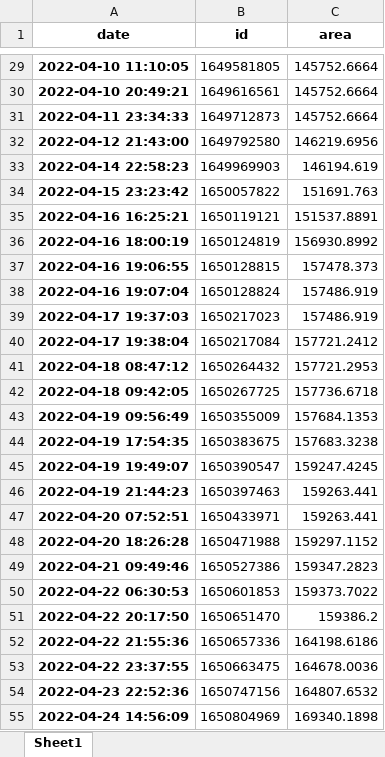
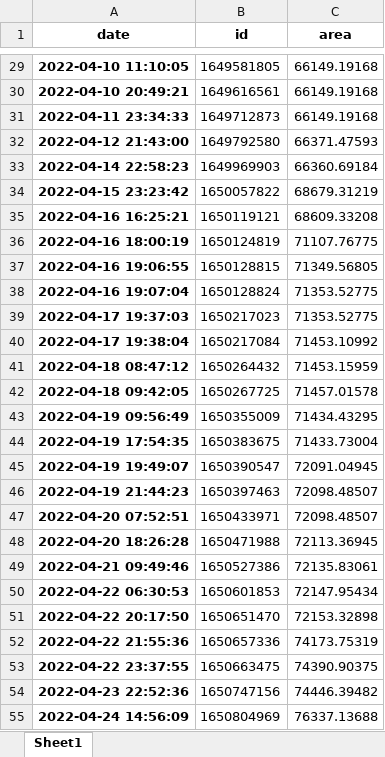
Before and after one commit to conflict-investigations/deepstatemap-territory, an Excel workbook: deepstate.xlsx, sheet Sheet1, drawn as a sheet; only a part is shown, gaps mark what is left out; values as stored, in another font and other column widths than the file's, no borders; the diff covers the shown part only; the diff names each change by its address in the sheet, - before the commit and + after, or states it on an @@ line.

```diff
--- a/deepstate.xlsx (sheet Sheet1)
+++ b/deepstate.xlsx (sheet Sheet1)
-C29:C31 (area): 145752.6664
+C29:C31 (area): 66149.19168
-C32 (area): 146219.6956
+C32 (area): 66371.47593
-C33 (area): 146194.619
+C33 (area): 66360.69184
-C34 (area): 151691.763
+C34 (area): 68679.31219
-C35 (area): 151537.8891
+C35 (area): 68609.33208
-C36 (area): 156930.8992
+C36 (area): 71107.76775
-C37 (area): 157478.373
+C37 (area): 71349.56805
-C38:C39 (area): 157486.919
+C38:C39 (area): 71353.52775
-C40 (area): 157721.2412
+C40 (area): 71453.10992
-C41 (area): 157721.2953
+C41 (area): 71453.15959
-C42 (area): 157736.6718
+C42 (area): 71457.01578
-C43 (area): 157684.1353
+C43 (area): 71434.43295
-C44 (area): 157683.3238
+C44 (area): 71433.73004
-C45 (area): 159247.4245
+C45 (area): 72091.04945
-C46:C47 (area): 159263.441
+C46:C47 (area): 72098.48507
-C48 (area): 159297.1152
+C48 (area): 72113.36945
-C49 (area): 159347.2823
+C49 (area): 72135.83061
-C50 (area): 159373.7022
+C50 (area): 72147.95434
-C51 (area): 159386.2
+C51 (area): 72153.32898
-C52 (area): 164198.6186
+C52 (area): 74173.75319
-C53 (area): 164678.0036
+C53 (area): 74390.90375
-C54 (area): 164807.6532
+C54 (area): 74446.39482
-C55 (area): 169340.1898
+C55 (area): 76337.13688
```
Also changed, not shown: 16 added rows and 503 edited cells elsewhere in this sheet, 2 other files.
